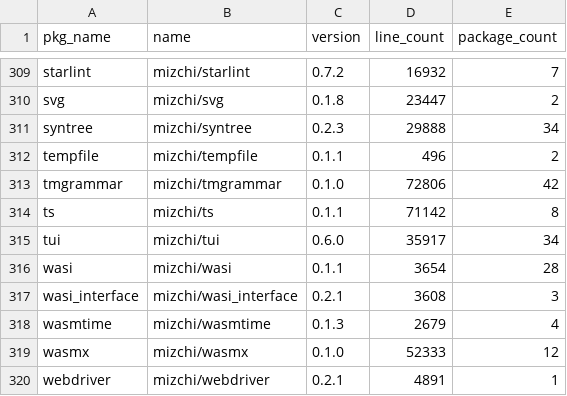
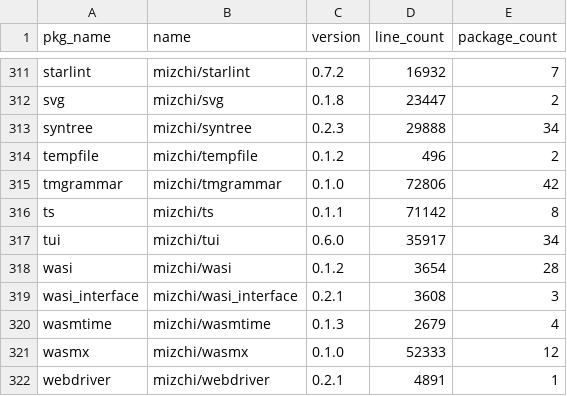
Before and after one commit to Pmemmm/MooncakesDailyData, a CSV file: data/2026-02-11.csv, drawn as a sheet; only a part is shown, gaps mark what is left out; the diff covers the shown part only.

```diff
--- a/data/2026-02-11.csv
+++ b/data/2026-02-11.csv
@@ -311,3 +313,3 @@ svg,mizchi/svg,0.1.8,23447,2
 syntree,mizchi/syntree,0.2.3,29888,34
-tempfile,mizchi/tempfile,0.1.1,496,2
+tempfile,mizchi/tempfile,0.1.2,496,2
 tmgrammar,mizchi/tmgrammar,0.1.0,72806,42
@@ -315,3 +317,3 @@ ts,mizchi/ts,0.1.1,71142,8
 tui,mizchi/tui,0.6.0,35917,34
-wasi,mizchi/wasi,0.1.1,3654,28
+wasi,mizchi/wasi,0.1.2,3654,28
 wasi_interface,mizchi/wasi_interface,0.2.1,3608,3
```
Also changed, not shown: 2 added rows and 12 edited cells elsewhere in this file, diff/2026-02-11.diff.csv.
